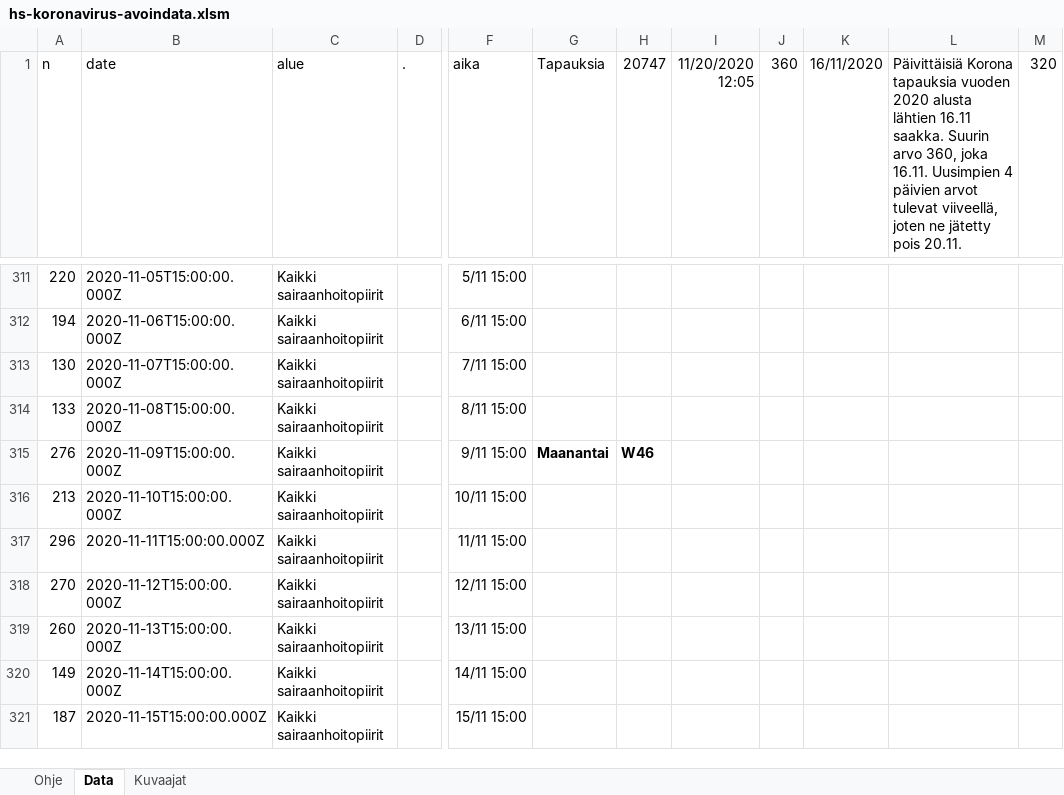
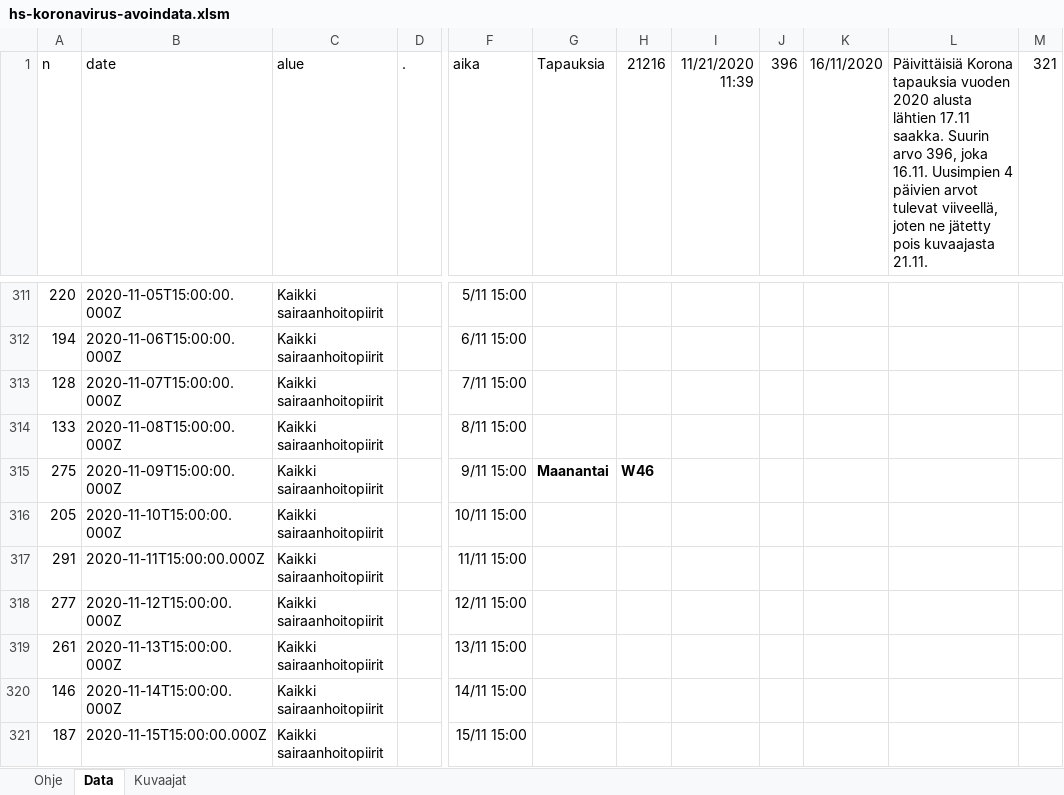
Before and after one commit to jussivirkkala/Excel, an Excel workbook: hs-koronavirus-avoindata/hs-koronavirus-avoindata.xlsm, sheet Data, drawn as a sheet; only a part is shown, gaps mark what is left out; values as stored, in another font and other column widths than the file's, no borders; charts and pictures not drawn; the diff covers the shown part only; the diff names each change by its address in the sheet, - before the commit and + after, or states it on an @@ line.

```diff
--- a/hs-koronavirus-avoindata/hs-koronavirus-avoindata.xlsm (sheet Data)
+++ b/hs-koronavirus-avoindata/hs-koronavirus-avoindata.xlsm (sheet Data)
-H1: 20747
+H1: 21216
-I1: 11/20/2020 12:05
+I1: 11/21/2020 11:39
-J1: 360
+J1: 396
-L1: …alusta lähtien 16.11 saakka. Suurin arvo 360, joka 16.11. Uusimpien 4 päivien arvot tulevat viiveellä, joten ne jätetty pois 20.11.
+L1: …alusta lähtien 17.11 saakka. Suurin arvo 396, joka 16.11. Uusimpien 4 päivien arvot tulevat viiveellä, joten ne jätetty pois kuvaajasta 21.11.
-M1: 320
+M1: 321
-A313 (n): 130
+A313 (n): 128
-A315 (n): 276
+A315 (n): 275
-A316 (n): 213
+A316 (n): 205
-A317 (n): 296
+A317 (n): 291
-A318 (n): 270
+A318 (n): 277
-A319 (n): 260
+A319 (n): 261
-A320 (n): 149
+A320 (n): 146
```
Also changed, not shown: 1 added row, 1 removed row and 15 edited cells elsewhere in this sheet, sheet Kuvaajat, formulas that keep their value, charts or pictures.
